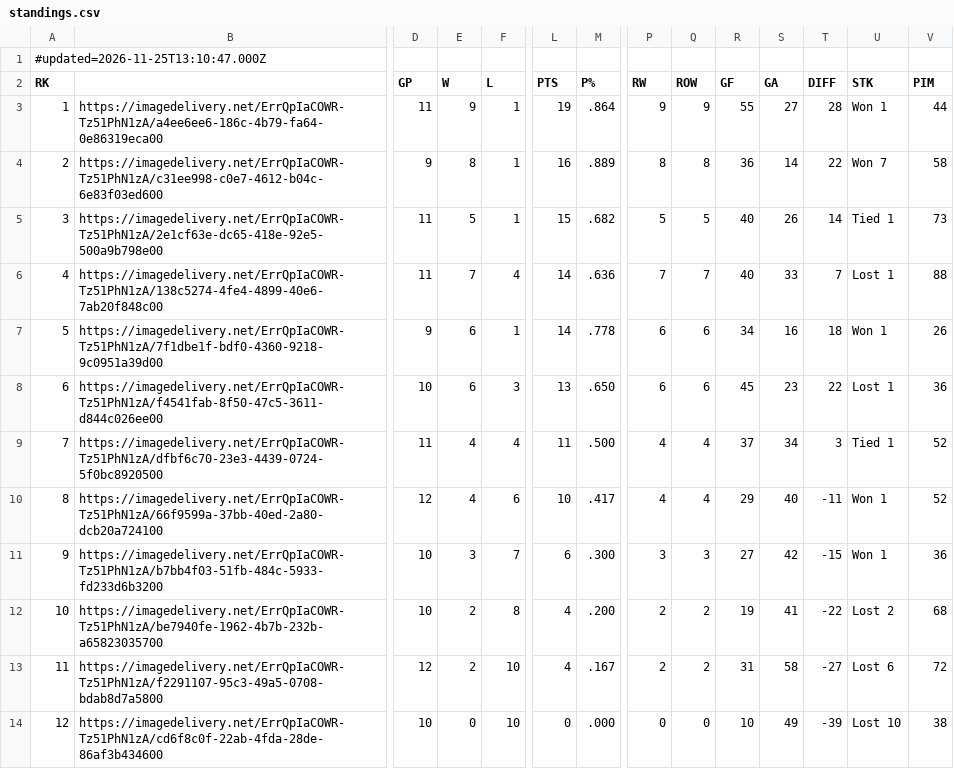
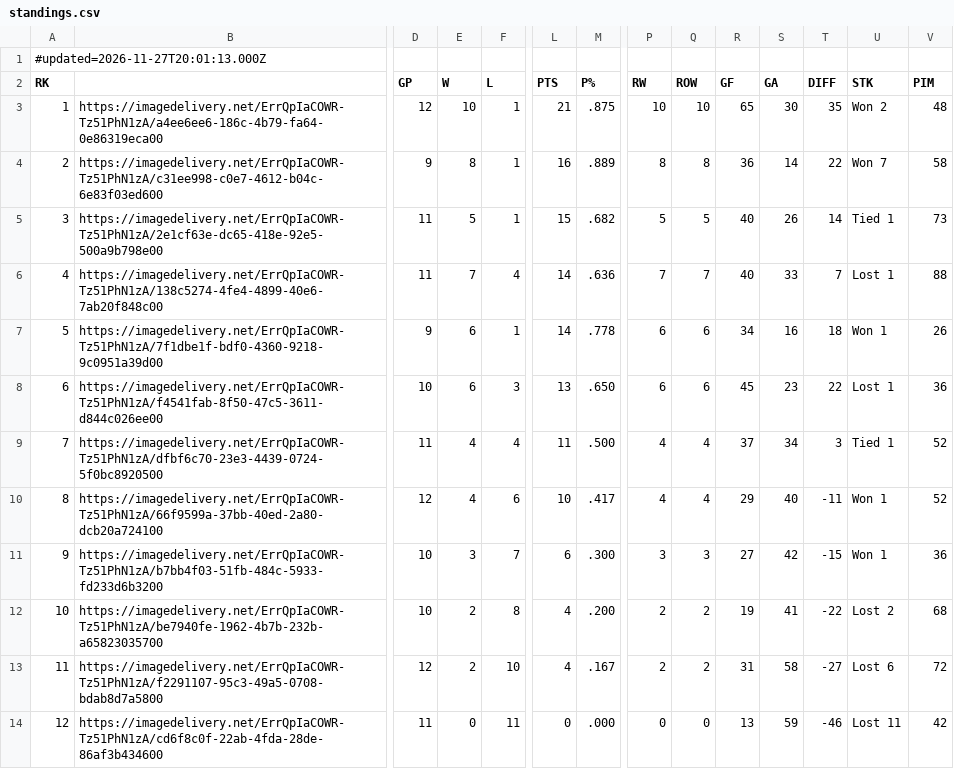
Before and after one commit to rlahay-cloud/kings-hudl, a CSV file: games/standings.csv, drawn as a sheet; only a part is shown, gaps mark what is left out; the diff names each change by its address in the sheet, - before the commit and + after, or states it on an @@ line.

Commit message:
GameSheet standings from standings for 2026-11-27

```diff
--- a/games/standings.csv
+++ b/games/standings.csv
-A1 (RK): #updated=2026-11-25T13:10:47.000Z
+A1 (RK): #updated=2026-11-27T20:01:13.000Z
-D3 (GP): 11
+D3 (GP): 12
-E3 (W): 9
+E3 (W): 10
-L3 (PTS): 19
+L3 (PTS): 21
-M3 (P%): .864
+M3 (P%): .875
-P3 (RW): 9
+P3 (RW): 10
-Q3 (ROW): 9
+Q3 (ROW): 10
-R3 (GF): 55
+R3 (GF): 65
-S3 (GA): 27
+S3 (GA): 30
-T3 (DIFF): 28
+T3 (DIFF): 35
-U3 (STK): Won 1
+U3 (STK): Won 2
-V3 (PIM): 44
+V3 (PIM): 48
-D14 (GP): 10
+D14 (GP): 11
-F14 (L): 10
+F14 (L): 11
-R14 (GF): 10
+R14 (GF): 13
-S14 (GA): 49
+S14 (GA): 59
-T14 (DIFF): -39
+T14 (DIFF): -46
-U14 (STK): Lost 10
+U14 (STK): Lost 11
-V14 (PIM): 38
+V14 (PIM): 42
```
